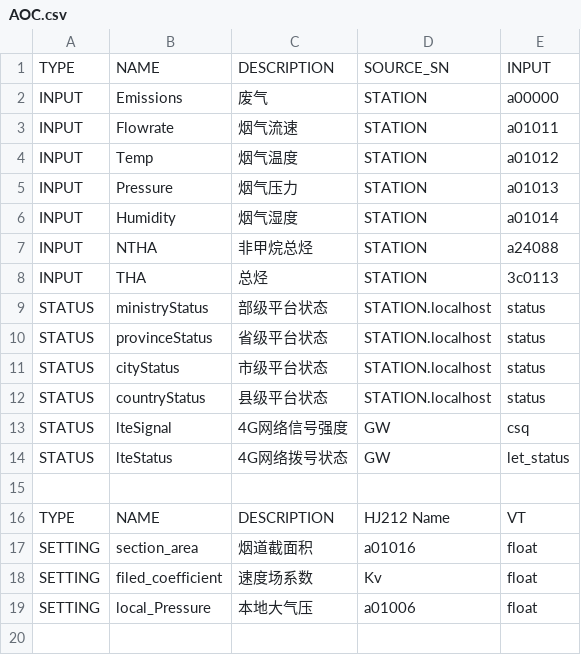
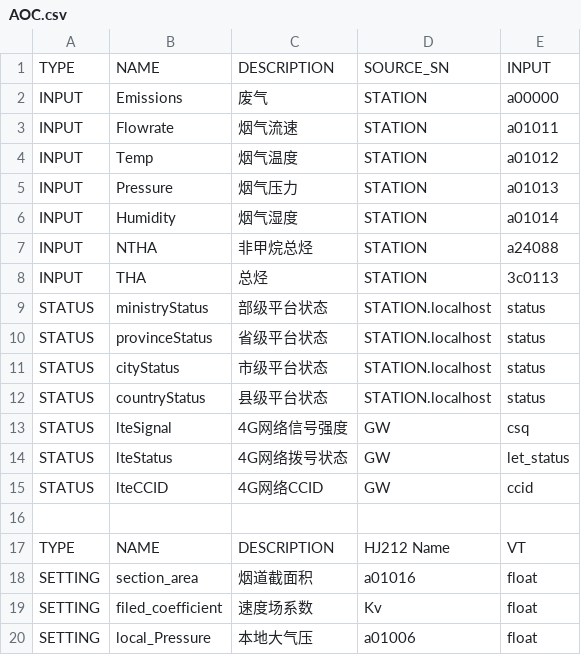
Before and after one commit to freeioe/freeioe_example_apps, a CSV file: HJ/hj212_screen/tpl/AOC.csv, drawn as a sheet.

Commit message:
fixed hj212 value reading

```diff
--- a/HJ/hj212_screen/tpl/AOC.csv
+++ b/HJ/hj212_screen/tpl/AOC.csv
@@ -14,2 +14,3 @@ STATUS,lteSignal,4G网络信号强度,GW,csq
 STATUS,lteStatus,4G网络拨号状态,GW,let_status
+STATUS,lteCCID,4G网络CCID,GW,ccid
 ,,,,
```
Also changed, not shown: 2 other files.
